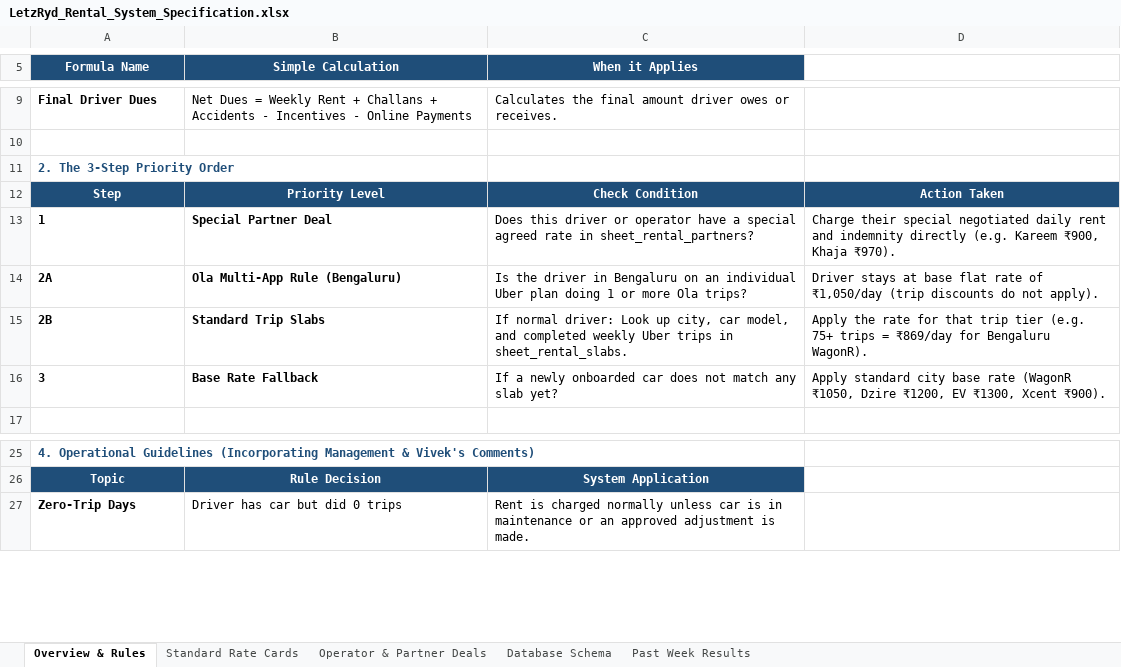
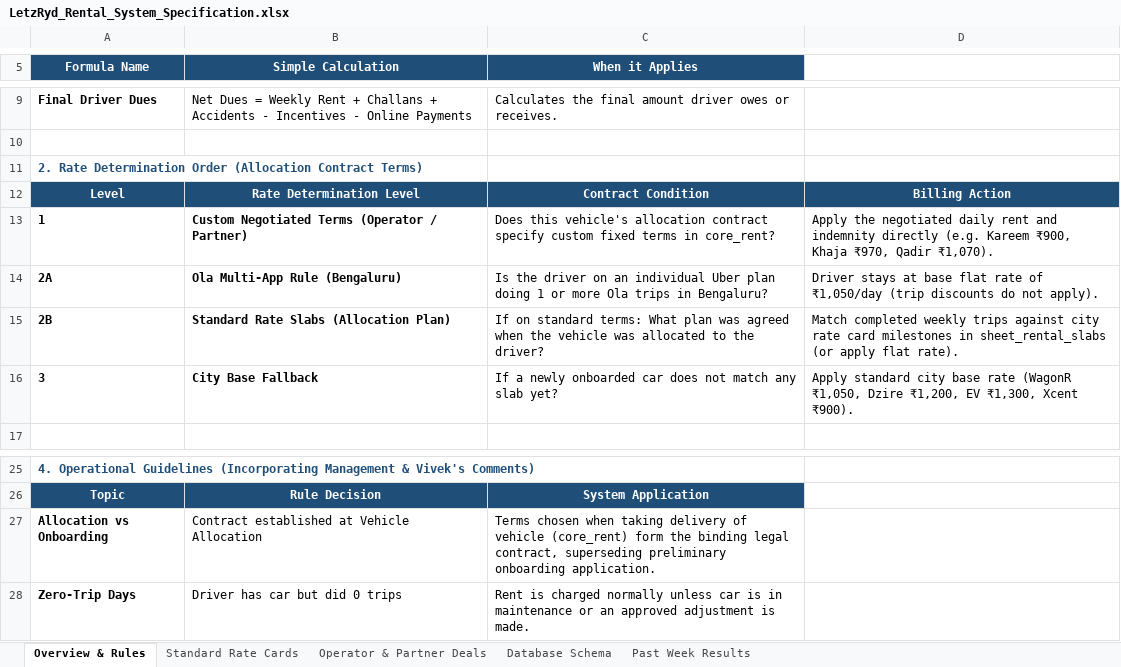
Before and after one commit to aayush-letzryd/backend, an Excel workbook: Rental Final Table/LetzRyd_Rental_System_Specification.xlsx, sheet Overview & Rules, drawn as a sheet; only a part is shown, gaps mark what is left out; values as stored, in another font and other column widths than the file's, no borders; removed rows and columns are numbered as before the commit, all else as after; the diff names each change by its address in the sheet, - before the commit and + after, or states it on an @@ line.

Commit message:
docs: unify allocation contract hierarchy and eliminate terminology conflict

```diff
--- a/Rental Final Table/LetzRyd_Rental_System_Specification.xlsx (sheet Overview & Rules)
+++ b/Rental Final Table/LetzRyd_Rental_System_Specification.xlsx (sheet Overview & Rules)
-A11 (Formula Name): 2. The 3-Step Priority Order
+A11 (Formula Name): 2. Rate Determination Order (Allocation Contract Terms)
-row 12: Step | Priority Level | Check Condition | Action Taken
+row 12: Level | Rate Determination Level | Contract Condition | Billing Action
-B13 (Simple Calculation): Special Partner Deal
+B13 (Simple Calculation): Custom Negotiated Terms (Operator / Partner)
-C13 (When it Applies): Does this driver or operator have a special agreed rate in sheet_rental_partners?
+C13 (When it Applies): Does this vehicle's allocation contract specify custom fixed terms in core_rent?
-D13: Charge their special negotiated daily rent and indemnity directly (e.g. Kareem ₹900, Khaja ₹970).
+D13: Apply the negotiated daily rent and indemnity directly (e.g. Kareem ₹900, Khaja ₹970, Qadir ₹1,070).
-C14 (When it Applies): …the driver in Bengaluru on an individual Uber plan doing 1 or more Ola trips?
+C14 (When it Applies): …the driver on an individual Uber plan doing 1 or more Ola trips in Bengaluru?
-B15 (Simple Calculation): Standard Trip Slabs
+B15 (Simple Calculation): Standard Rate Slabs (Allocation Plan)
-C15 (When it Applies): If normal driver: Look up city, car model, and completed weekly Uber trips in sheet_rental_slabs.
+C15 (When it Applies): If on standard terms: What plan was agreed when the vehicle was allocated to the driver?
-D15: Apply the rate for that trip tier (e.g. 75+ trips = ₹869/day for Bengaluru WagonR).
+D15: Match completed weekly trips against city rate card milestones in sheet_rental_slabs (or apply flat rate).
-B16 (Simple Calculation): Base Rate Fallback
+B16 (Simple Calculation): City Base Fallback
-D16: …rate (WagonR ₹1050, Dzire ₹1200, EV ₹1300, Xcent ₹900).
+D16: …rate (WagonR ₹1,050, Dzire ₹1,200, EV ₹1,300, Xcent ₹900).
+row 27: Allocation vs Onboarding | Contract established at Vehicle Allocation | Terms chosen when taking delivery of vehicle (core_rent) form the binding legal contract, superseding preliminary onboarding application.
```
Also changed, not shown: 1 other file.
